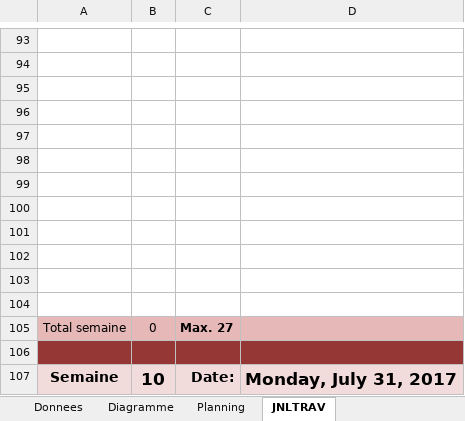
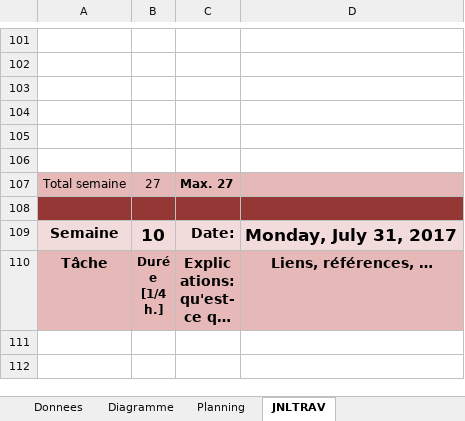
Before and after one commit to LopezJim/Demomot, an Excel workbook: Doc/DemoMotJDT-Lopezji.xlsx, sheet JNLTRAV, drawn as a sheet; only a part is shown, gaps mark what is left out; the shorter side is filled out with more unchanged rows; long unchanged cells end in …; values as stored, in another font and other column widths than the file's, no borders; charts and pictures not drawn; 1 other sheet too large or unreadable and not compared; removed rows and columns are numbered as before the commit, all else as after; the diff covers the shown part only; the diff names each change by its address in the sheet, - before the commit and + after, or states it on an @@ line.

```diff
--- a/Doc/DemoMotJDT-Lopezji.xlsx (sheet JNLTRAV)
+++ b/Doc/DemoMotJDT-Lopezji.xlsx (sheet JNLTRAV)
-row 99: (empty)
-row 100: (empty)
-row 101: (empty)
-row 102: (empty)
-row 103: (empty)
-row 104: (empty)
-B107: 0
+B107: 27
```
Also changed, not shown: 14 added rows, 6 removed rows, 6 edited cells and cell formats elsewhere in this sheet, charts or pictures.
